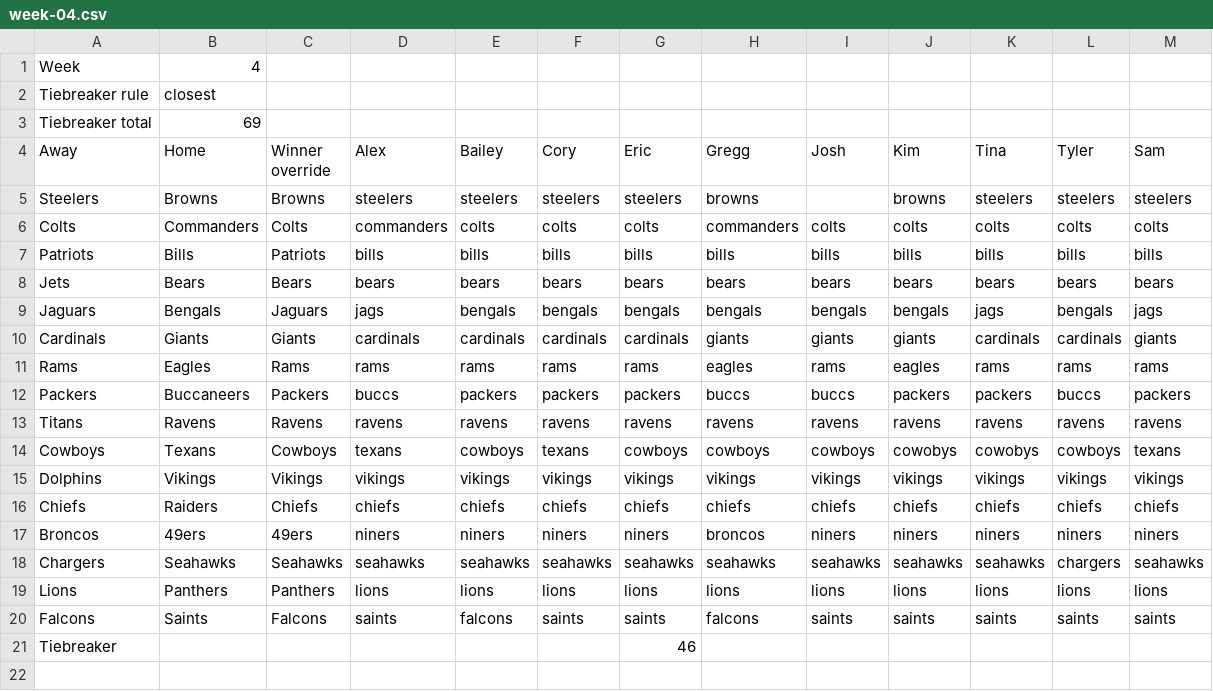
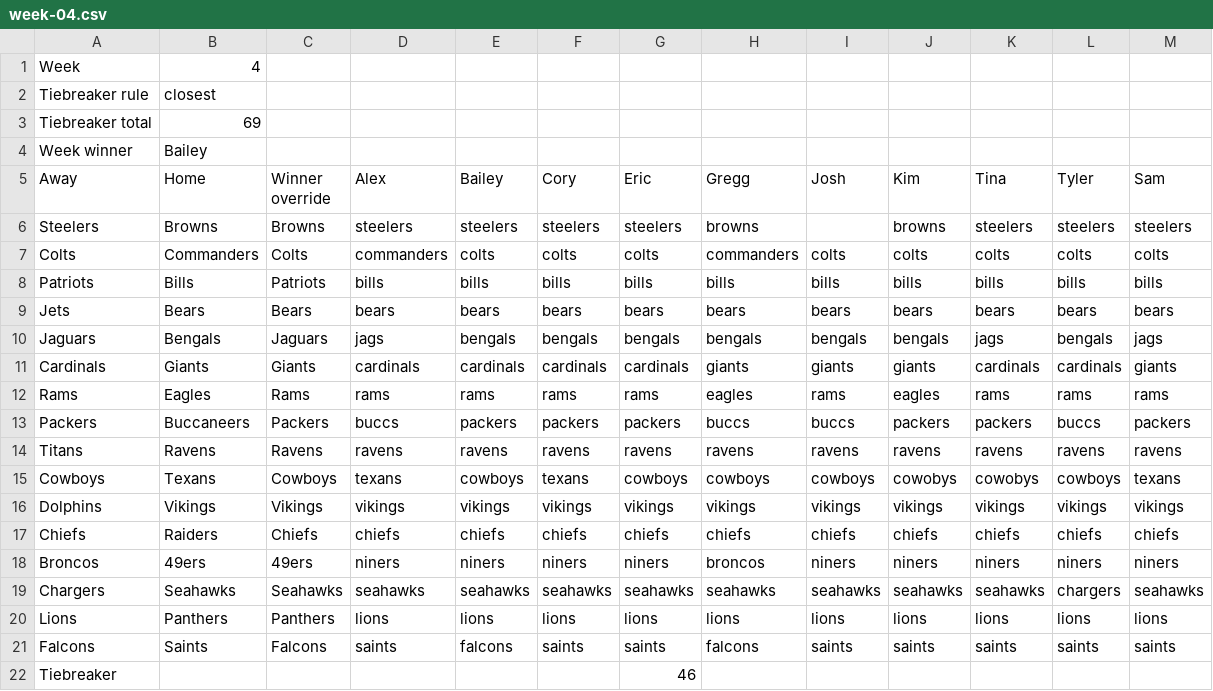
Before and after one commit to ekazz-svg/family-pickem, a CSV file: weeks/week-04.csv, drawn as a sheet; the diff names each change by its address in the sheet, - before the commit and + after, or states it on an @@ line.

```diff
--- a/weeks/week-04.csv
+++ b/weeks/week-04.csv
+row 4: Week winner | Bailey
```
Also changed, not shown: weeks/week-02.csv, 1 other file.
